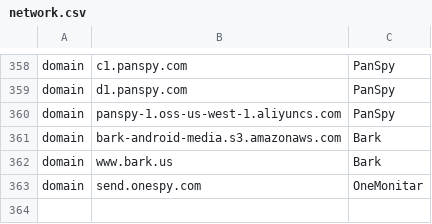
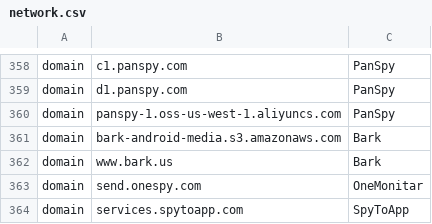
Before and after one commit to AssoEchap/stalkerware-indicators, a CSV file: network.csv, drawn as a sheet; only a part is shown, gaps mark what is left out; the diff names each change by its address in the sheet, - before the commit and + after, or states it on an @@ line.

```diff
--- a/network.csv
+++ b/network.csv
+row 364: domain | services.spytoapp.com | SpyToApp
```
Also changed, not shown: 2 other files.
